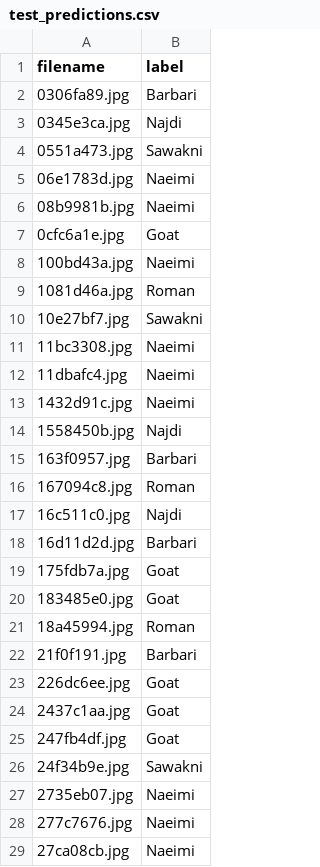
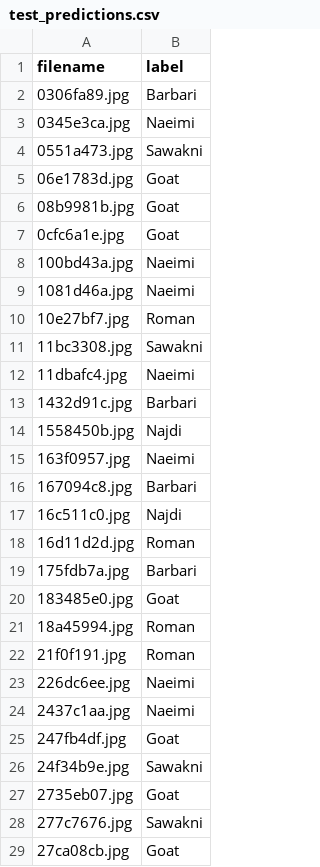
Before and after one commit to isnannabawi/goat-prediction, a CSV file: test_predictions.csv, drawn as a sheet; only a part is shown; the diff covers the shown part only.

```diff
--- a/test_predictions.csv
+++ b/test_predictions.csv
@@ -2,28 +2,28 @@ filename,label
 0306fa89.jpg,Barbari
-0345e3ca.jpg,Najdi
+0345e3ca.jpg,Naeimi
 0551a473.jpg,Sawakni
-06e1783d.jpg,Naeimi
-08b9981b.jpg,Naeimi
+06e1783d.jpg,Goat
+08b9981b.jpg,Goat
 0cfc6a1e.jpg,Goat
 100bd43a.jpg,Naeimi
-1081d46a.jpg,Roman
-10e27bf7.jpg,Sawakni
-11bc3308.jpg,Naeimi
+1081d46a.jpg,Naeimi
+10e27bf7.jpg,Roman
+11bc3308.jpg,Sawakni
 11dbafc4.jpg,Naeimi
-1432d91c.jpg,Naeimi
+1432d91c.jpg,Barbari
 1558450b.jpg,Najdi
-163f0957.jpg,Barbari
-167094c8.jpg,Roman
+163f0957.jpg,Naeimi
+167094c8.jpg,Barbari
 16c511c0.jpg,Najdi
-16d11d2d.jpg,Barbari
-175fdb7a.jpg,Goat
+16d11d2d.jpg,Roman
+175fdb7a.jpg,Barbari
 183485e0.jpg,Goat
 18a45994.jpg,Roman
-21f0f191.jpg,Barbari
-226dc6ee.jpg,Goat
-2437c1aa.jpg,Goat
+21f0f191.jpg,Roman
+226dc6ee.jpg,Naeimi
+2437c1aa.jpg,Naeimi
 247fb4df.jpg,Goat
 24f34b9e.jpg,Sawakni
-2735eb07.jpg,Naeimi
-277c7676.jpg,Naeimi
-27ca08cb.jpg,Naeimi
+2735eb07.jpg,Goat
+277c7676.jpg,Sawakni
+27ca08cb.jpg,Goat
```
Also changed, not shown: 58 edited cells elsewhere in this file, 1 other file.
